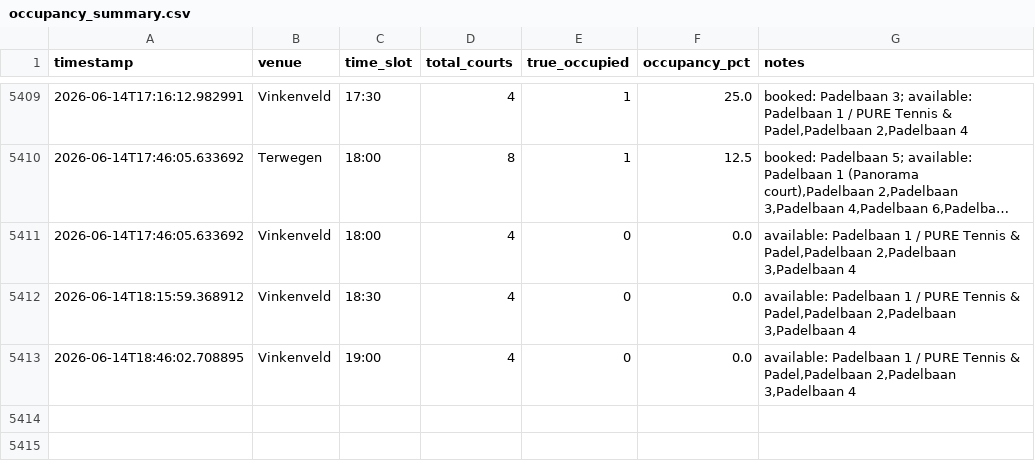
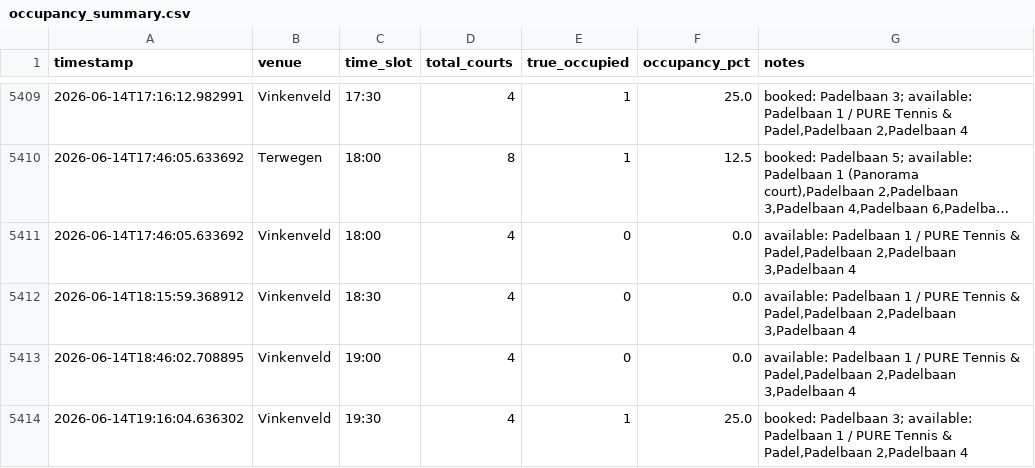
Before and after one commit to maxvparidon12345/padelbaan-tracker, a CSV file: bezettingsgraad tracker/occupancy_summary.csv, drawn as a sheet; only a part is shown, gaps mark what is left out; long unchanged cells end in ….

```diff
--- a/bezettingsgraad tracker/occupancy_summary.csv
+++ b/bezettingsgraad tracker/occupancy_summary.csv
@@ -5413 +5413,2 @@ timestamp,venue,time_slot,total_courts,true_occupied,occupancy_pct,notes
 2026-06-14T18:46:02.708895,Vinkenveld,19:00,4,0,0.0,"available: Padelbaan 1 / PURE Tennis & Padel,Padelbaan 2,Padelbaan 3,Padelbaan 4"
+2026-06-14T19:16:04.636302,Vinkenveld,19:30,4,1,25.0,"booked: Padelbaan 3; available: Padelbaan 1 / PURE Tennis & Padel,Padelbaan 2,Padelbaan 4"
```
Also changed, not shown: 2 other files.
